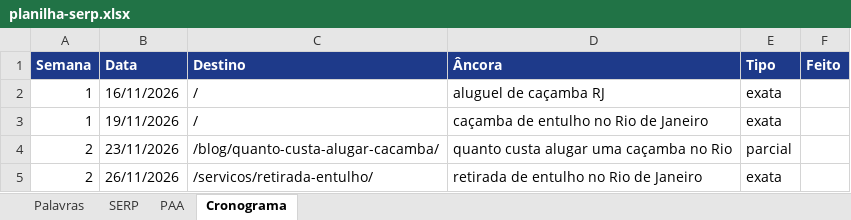
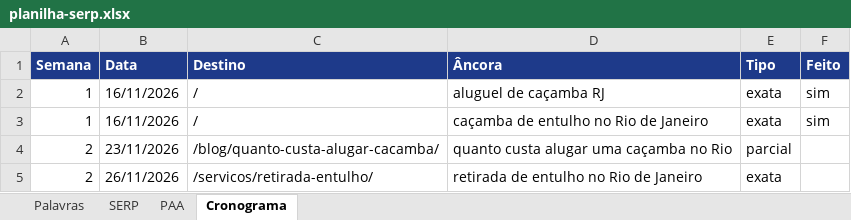
Before and after one commit to jeffersonlourencoseo/alugueldecacambarj, an Excel workbook: planejamento/planilha-serp.xlsx, sheet Cronograma, drawn as a sheet; only a part is shown; values as stored, in another font and other column widths than the file's, no borders; the diff names each change by its address in the sheet, - before the commit and + after, or states it on an @@ line.

```diff
--- a/planejamento/planilha-serp.xlsx (sheet Cronograma)
+++ b/planejamento/planilha-serp.xlsx (sheet Cronograma)
-F2:F3 (Feito): (empty)
+F2:F3 (Feito): sim
-B3 (Data): 19/11/2026
+B3 (Data): 16/11/2026
```
Also changed, not shown: 1 other file.
